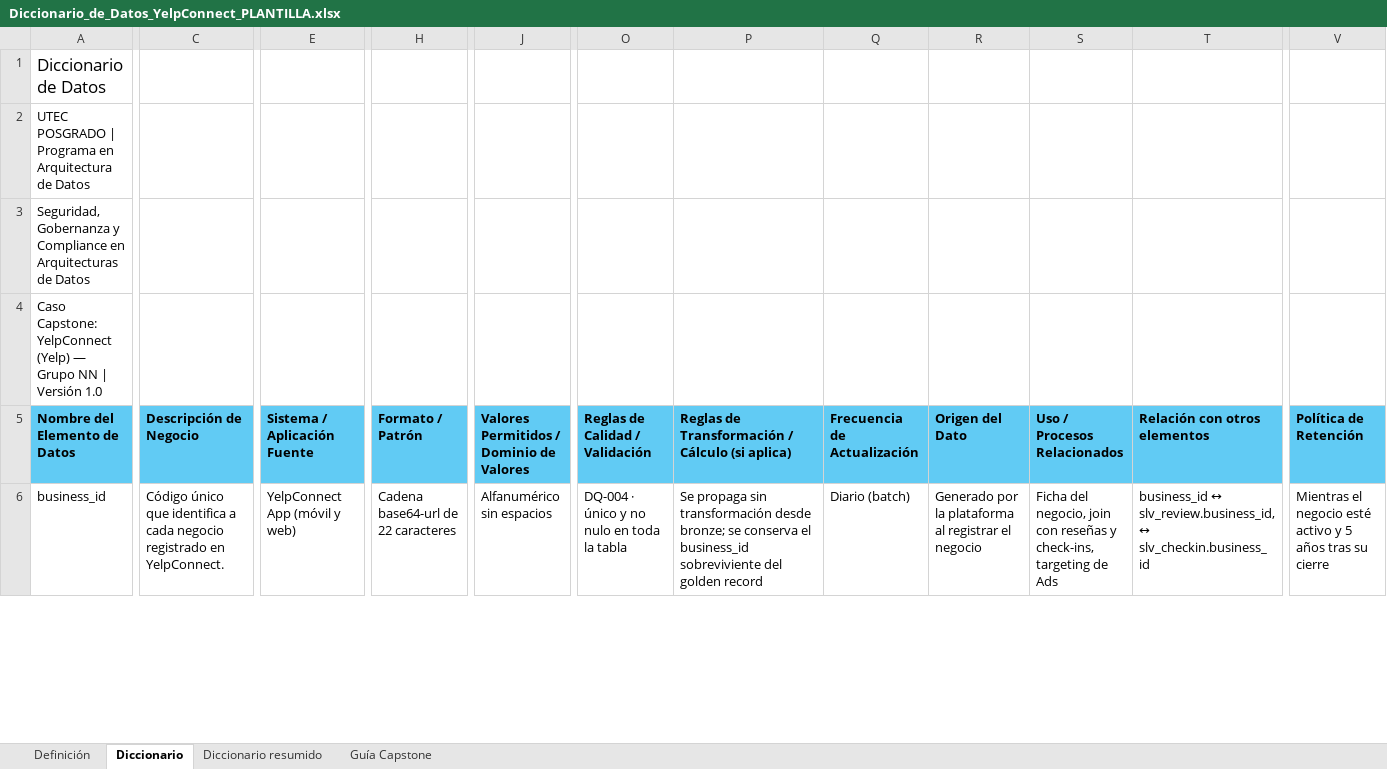
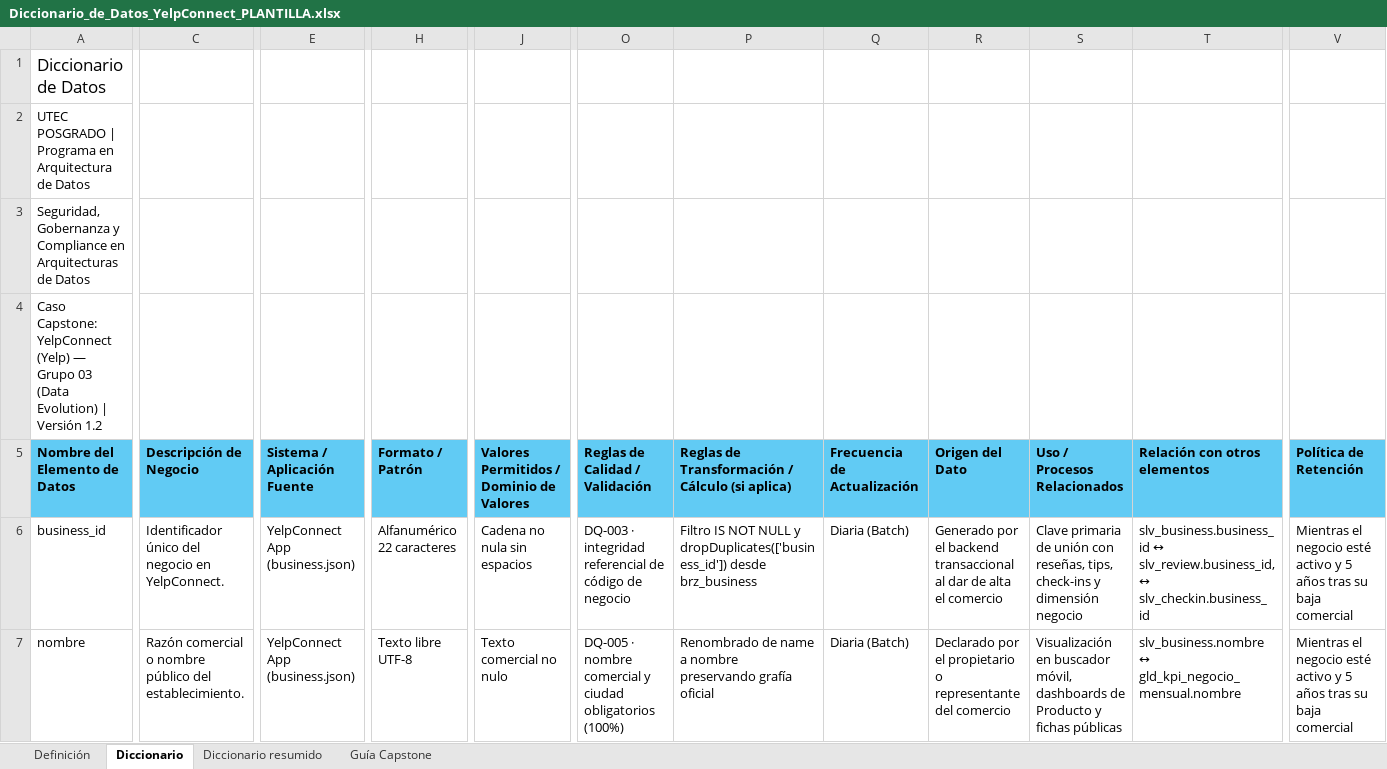
Before and after one commit to utecgrupo3/utec-data-architecture-program, an Excel workbook: E4_diccionario_glosario/plantillas/Diccionario_de_Datos_YelpConnect_PLANTILLA.xlsx, sheet Diccionario, drawn as a sheet; only a part is shown, gaps mark what is left out; values as stored, in another font and other column widths than the file's, no borders; rows hold the shown columns only; the diff covers the shown part only; the diff names each change by its address in the sheet, - before the commit and + after, or states it on an @@ line.

Commit message:
feat(E4): completar glosario (23 terminos), diccionario (67 atributos) y notebooks E4.1/E4.2

```diff
--- a/E4_diccionario_glosario/plantillas/Diccionario_de_Datos_YelpConnect_PLANTILLA.xlsx (sheet Diccionario)
+++ b/E4_diccionario_glosario/plantillas/Diccionario_de_Datos_YelpConnect_PLANTILLA.xlsx (sheet Diccionario)
-A4 (Nombre del Elemento de Datos): …— Grupo NN | Versión 1.0
+A4 (Nombre del Elemento de Datos): …— Grupo 03 (Data Evolution) | Versión 1.2
-C6 (Descripción de Negocio): Código único que identifica a cada negocio registrado en YelpConnect.
+C6 (Descripción de Negocio): Identificador único del negocio en YelpConnect.
-E6 (Sistema / Aplicación Fuente): YelpConnect App (móvil y web)
+E6 (Sistema / Aplicación Fuente): YelpConnect App (business.json)
-H6 (Formato / Patrón): Cadena base64-url de 22 caracteres
+H6 (Formato / Patrón): Alfanumérico 22 caracteres
-J6: Alfanumérico sin espacios
+J6: Cadena no nula sin espacios
-O6 (Reglas de Calidad / Validación): DQ-004 · único y no nulo en toda la tabla
+O6 (Reglas de Calidad / Validación): DQ-003 · integridad referencial de código de negocio
-P6: Se propaga sin transformación desde bronze; se conserva el business_id sobreviviente del golden record
+P6: Filtro IS NOT NULL y dropDuplicates(['business_id']) desde brz_business
-Q6 (Frecuencia de Actualización): Diario (batch)
+Q6 (Frecuencia de Actualización): Diaria (Batch)
-R6 (Origen del Dato): Generado por la plataforma al registrar el negocio
+R6 (Origen del Dato): Generado por el backend transaccional al dar de alta el comercio
-S6 (Uso / Procesos Relacionados): Ficha del negocio, join con reseñas y check-ins, targeting de Ads
+S6 (Uso / Procesos Relacionados): Clave primaria de unión con reseñas, tips, check-ins y dimensión negocio
-T6 (Relación con otros elementos): business_id ↔ slv_review.business_id,…
+T6 (Relación con otros elementos): slv_business.business_id ↔ slv_review.business_id,…
-V6 (Política de Retención): …tras su cierre
+V6 (Política de Retención): …tras su baja comercial
+row 7: nombre | Razón comercial o nombre público del establecimiento. | YelpConnect App (business.json) | Texto libre UTF-8 | Texto comercial no nulo | DQ-005 · nombre comercial y ciudad obligatorios (100%) | Renombrado de name a nombre preservando grafía oficial | Diaria (Batch) | Declarado por el propietario o representante del comercio | Visualización en buscador móvil, dashboards de Producto y fichas públicas | slv_business.nombre ↔ gld_kpi_negocio_mensual.nombre | Mientras el negocio esté activo y 5 años tras su baja comercial
```
Also changed, not shown: 63 added rows and 33 edited cells elsewhere in this sheet, sheet Diccionario resumido, sheet Guía Capstone, E4_diccionario_glosario/plantillas/Glosario_de_terminos_de_negocio_YelpConnect_PLANTILLA.xlsx, 4 other files.
